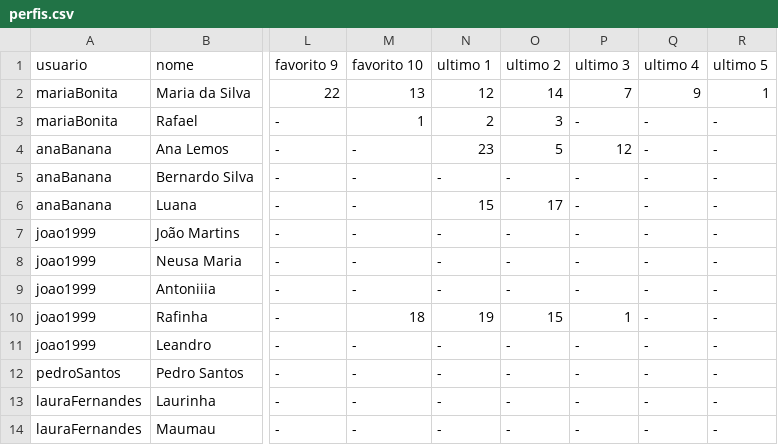
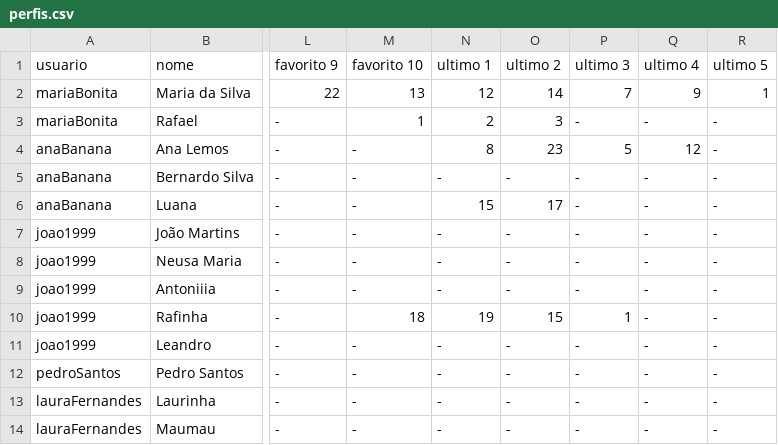
Before and after one commit to PedroLamb/GrauB, a CSV file: arquivos/perfis.csv, drawn as a sheet; only a part is shown, gaps mark what is left out; the diff names each change by its address in the sheet, - before the commit and + after, or states it on an @@ line.

```diff
--- a/arquivos/perfis.csv
+++ b/arquivos/perfis.csv
-N4 (ultimo 1): 23
+N4 (ultimo 1): 8
-O4 (ultimo 2): 5
+O4 (ultimo 2): 23
-P4 (ultimo 3): 12
+P4 (ultimo 3): 5
-Q4 (ultimo 4): -
+Q4 (ultimo 4): 12
```
Also changed, not shown: 2 other files.
